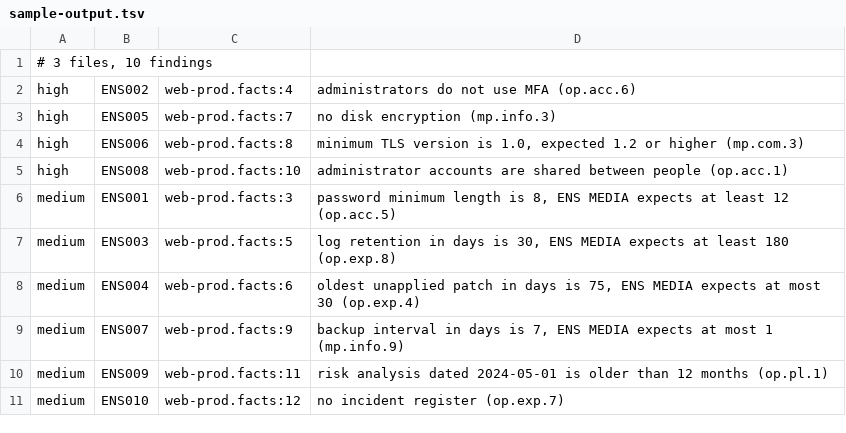
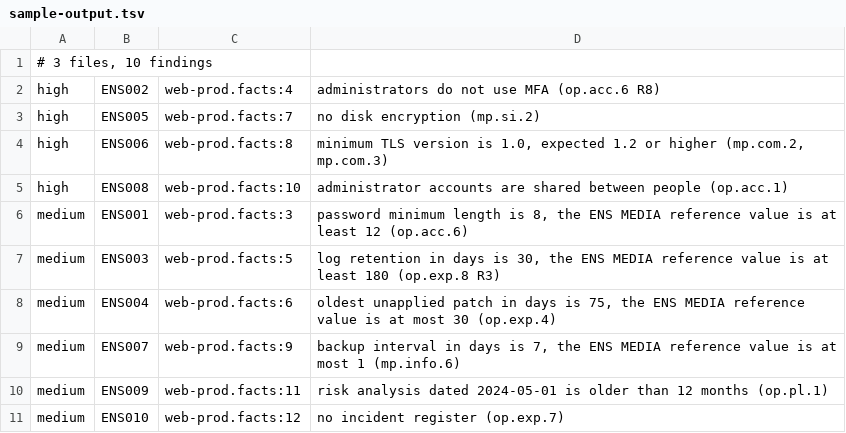
Before and after one commit to jvch0512/ens-checker, a TSV file: docs/sample-output.tsv, drawn as a sheet.

Commit message:
Hygiene, validation on real data, SARIF, demo and Spanish docs
Pinned actions to commit SHAs, least-privilege workflow permissions, SECURITY.md, Dependabot, issue and PR templates, SARIF export, docs/validation.md and an animated terminal demo.

```diff
--- a/docs/sample-output.tsv
+++ b/docs/sample-output.tsv
@@ -1,10 +1,10 @@
 # 3 files, 10 findings
-high	ENS002	web-prod.facts:4	administrators do not use MFA (op.acc.6)
-high	ENS005	web-prod.facts:7	no disk encryption (mp.info.3)
-high	ENS006	web-prod.facts:8	minimum TLS version is 1.0, expected 1.2 or higher (mp.com.3)
+high	ENS002	web-prod.facts:4	administrators do not use MFA (op.acc.6 R8)
+high	ENS005	web-prod.facts:7	no disk encryption (mp.si.2)
+high	ENS006	web-prod.facts:8	minimum TLS version is 1.0, expected 1.2 or higher (mp.com.2, mp.com.3)
 high	ENS008	web-prod.facts:10	administrator accounts are shared between people (op.acc.1)
-medium	ENS001	web-prod.facts:3	password minimum length is 8, ENS MEDIA expects at least 12 (op.acc.5)
-medium	ENS003	web-prod.facts:5	log retention in days is 30, ENS MEDIA expects at least 180 (op.exp.8)
-medium	ENS004	web-prod.facts:6	oldest unapplied patch in days is 75, ENS MEDIA expects at most 30 (op.exp.4)
-medium	ENS007	web-prod.facts:9	backup interval in days is 7, ENS MEDIA expects at most 1 (mp.info.9)
+medium	ENS001	web-prod.facts:3	password minimum length is 8, the ENS MEDIA reference value is at least 12 (op.acc.6)
+medium	ENS003	web-prod.facts:5	log retention in days is 30, the ENS MEDIA reference value is at least 180 (op.exp.8 R3)
+medium	ENS004	web-prod.facts:6	oldest unapplied patch in days is 75, the ENS MEDIA reference value is at most 30 (op.exp.4)
+medium	ENS007	web-prod.facts:9	backup interval in days is 7, the ENS MEDIA reference value is at most 1 (mp.info.6)
 medium	ENS009	web-prod.facts:11	risk analysis dated 2024-05-01 is older than 12 months (op.pl.1)
```
Also changed, not shown: 18 other files.
